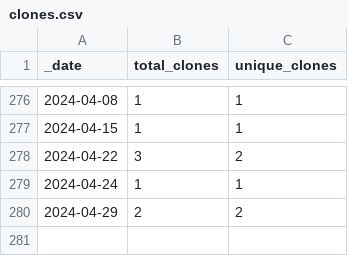
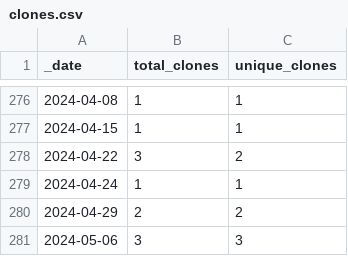
Before and after one commit to HerrNamenlos123/JTAG_Interface, a CSV file: traffic/clones.csv, drawn as a sheet; only a part is shown, gaps mark what is left out.

```diff
--- a/traffic/clones.csv
+++ b/traffic/clones.csv
@@ -280 +280,2 @@ _date,total_clones,unique_clones
 2024-04-29,2,2
+2024-05-06,3,3
```
Also changed, not shown: traffic/views.csv, 1 other file.
